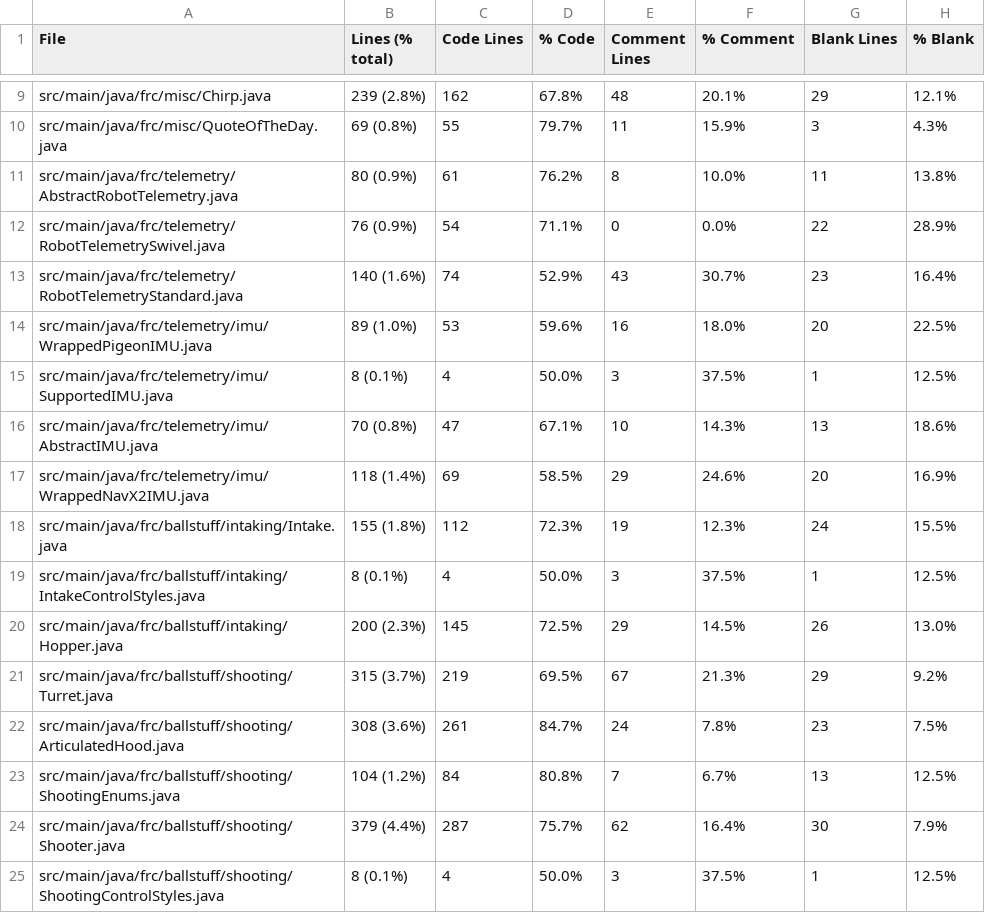
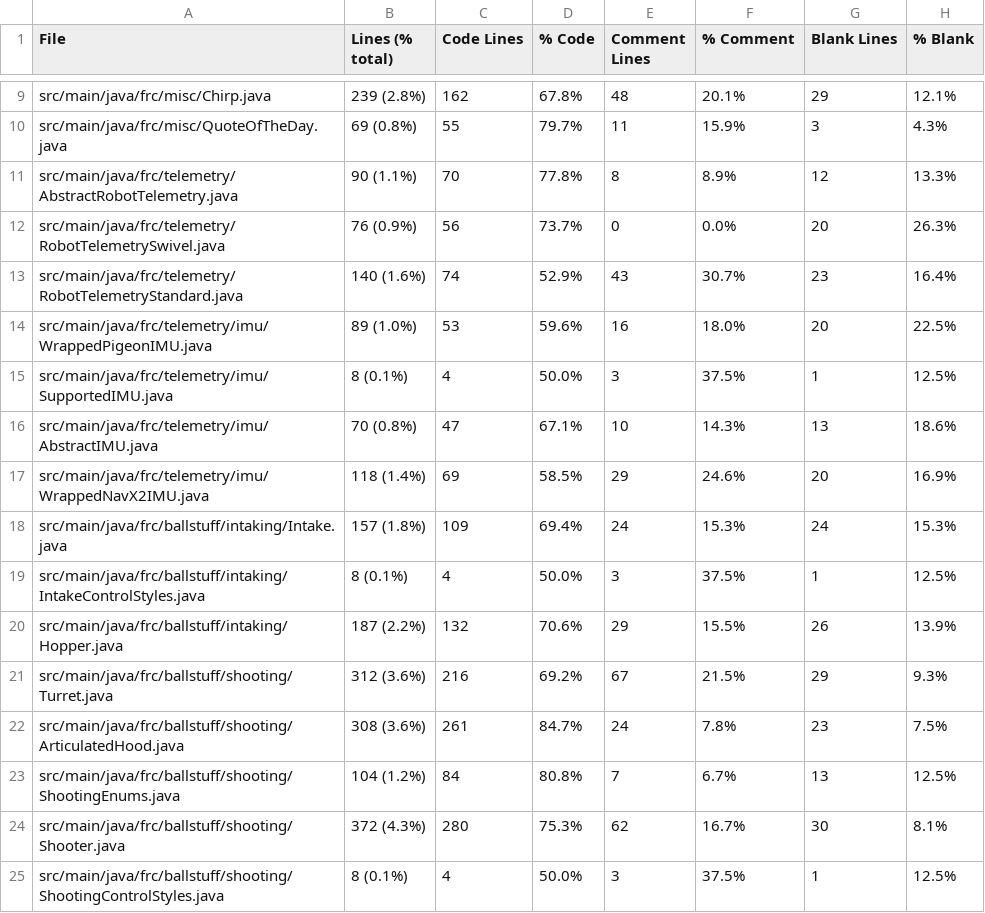
Before and after one commit to FRCTeam5199/Robot-Code-2021, a CSV file: Statistic.csv, drawn as a sheet; only a part is shown, gaps mark what is left out; the diff covers the shown part only.

```diff
--- a/Statistic.csv
+++ b/Statistic.csv
@@ -10,4 +10,4 @@ src/main/java/frc/misc/Chirp.java,239 (2.8%),162,67.8%,48,20.1%,29,12.1%
 src/main/java/frc/misc/QuoteOfTheDay.java,69 (0.8%),55,79.7%,11,15.9%,3,4.3%
-src/main/java/frc/telemetry/AbstractRobotTelemetry.java,80 (0.9%),61,76.2%,8,10.0%,11,13.8%
-src/main/java/frc/telemetry/RobotTelemetrySwivel.java,76 (0.9%),54,71.1%,0,0.0%,22,28.9%
+src/main/java/frc/telemetry/AbstractRobotTelemetry.java,90 (1.1%),70,77.8%,8,8.9%,12,13.3%
+src/main/java/frc/telemetry/RobotTelemetrySwivel.java,76 (0.9%),56,73.7%,0,0.0%,20,26.3%
 src/main/java/frc/telemetry/RobotTelemetryStandard.java,140 (1.6%),74,52.9%,43,30.7%,23,16.4%
@@ -17,9 +17,9 @@ src/main/java/frc/telemetry/imu/AbstractIMU.java,70 (0.8%),47,67.1%,10,14.3%,13,
 src/main/java/frc/telemetry/imu/WrappedNavX2IMU.java,118 (1.4%),69,58.5%,29,24.6%,20,16.9%
-src/main/java/frc/ballstuff/intaking/Intake.java,155 (1.8%),112,72.3%,19,12.3%,24,15.5%
+src/main/java/frc/ballstuff/intaking/Intake.java,157 (1.8%),109,69.4%,24,15.3%,24,15.3%
 src/main/java/frc/ballstuff/intaking/IntakeControlStyles.java,8 (0.1%),4,50.0%,3,37.5%,1,12.5%
-src/main/java/frc/ballstuff/intaking/Hopper.java,200 (2.3%),145,72.5%,29,14.5%,26,13.0%
-src/main/java/frc/ballstuff/shooting/Turret.java,315 (3.7%),219,69.5%,67,21.3%,29,9.2%
+src/main/java/frc/ballstuff/intaking/Hopper.java,187 (2.2%),132,70.6%,29,15.5%,26,13.9%
+src/main/java/frc/ballstuff/shooting/Turret.java,312 (3.6%),216,69.2%,67,21.5%,29,9.3%
 src/main/java/frc/ballstuff/shooting/ArticulatedHood.java,308 (3.6%),261,84.7%,24,7.8%,23,7.5%
 src/main/java/frc/ballstuff/shooting/ShootingEnums.java,104 (1.2%),84,80.8%,7,6.7%,13,12.5%
-src/main/java/frc/ballstuff/shooting/Shooter.java,379 (4.4%),287,75.7%,62,16.4%,30,7.9%
+src/main/java/frc/ballstuff/shooting/Shooter.java,372 (4.3%),280,75.3%,62,16.7%,30,8.1%
 src/main/java/frc/ballstuff/shooting/ShootingControlStyles.java,8 (0.1%),4,50.0%,3,37.5%,1,12.5%
```
Also changed, not shown: 74 edited cells elsewhere in this file, 15 other files.
